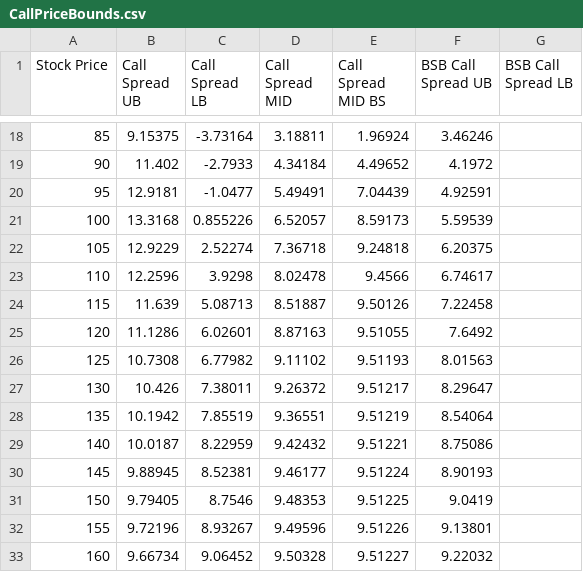
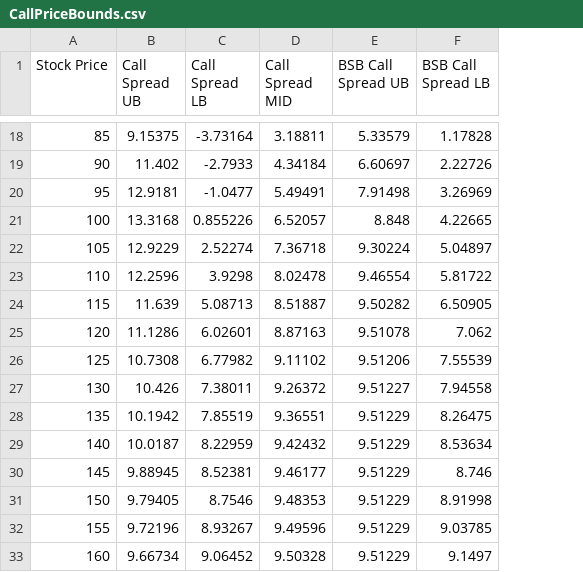
Before and after one commit to swatimital/QuantPricer, a CSV file: Results/CallPriceBounds.csv, drawn as a sheet; only a part is shown, gaps mark what is left out; removed rows and columns are numbered as before the commit, all else as after; the diff covers the shown part only; the diff names each change by its address in the sheet, - before the commit and + after, or states it on an @@ line.

Commit message:
Fixed the Barenblatt pricing for call spreads
Fixed the Barenblatt pricing for call spreads and added callback
function for derivative payoff

```diff
--- a/Results/CallPriceBounds.csv
+++ b/Results/CallPriceBounds.csv
-column E (Call Spread MID BS), rows 18-33: 1.96924 | 4.49652 | 7.04439 | 8.59173 | 9.24818 | 9.4566 | 9.50126 | 9.51055 | 9.51193 | 9.51217 | 9.51219 | 9.51221 | 9.51224 | 9.51225 | 9.51226 | 9.51227
-E18 (BSB Call Spread UB): 3.46246
+E18 (BSB Call Spread UB): 5.33579
-F18 (BSB Call Spread LB): (empty)
+F18 (BSB Call Spread LB): 1.17828
-E19 (BSB Call Spread UB): 4.1972
+E19 (BSB Call Spread UB): 6.60697
-F19 (BSB Call Spread LB): (empty)
+F19 (BSB Call Spread LB): 2.22726
-E20 (BSB Call Spread UB): 4.92591
+E20 (BSB Call Spread UB): 7.91498
-F20 (BSB Call Spread LB): (empty)
+F20 (BSB Call Spread LB): 3.26969
-E21 (BSB Call Spread UB): 5.59539
+E21 (BSB Call Spread UB): 8.848
-F21 (BSB Call Spread LB): (empty)
+F21 (BSB Call Spread LB): 4.22665
-E22 (BSB Call Spread UB): 6.20375
+E22 (BSB Call Spread UB): 9.30224
-F22 (BSB Call Spread LB): (empty)
+F22 (BSB Call Spread LB): 5.04897
-E23 (BSB Call Spread UB): 6.74617
+E23 (BSB Call Spread UB): 9.46554
-F23 (BSB Call Spread LB): (empty)
+F23 (BSB Call Spread LB): 5.81722
-E24 (BSB Call Spread UB): 7.22458
+E24 (BSB Call Spread UB): 9.50282
-F24 (BSB Call Spread LB): (empty)
+F24 (BSB Call Spread LB): 6.50905
-E25 (BSB Call Spread UB): 7.6492
+E25 (BSB Call Spread UB): 9.51078
-F25 (BSB Call Spread LB): (empty)
+F25 (BSB Call Spread LB): 7.062
-E26 (BSB Call Spread UB): 8.01563
+E26 (BSB Call Spread UB): 9.51206
-F26 (BSB Call Spread LB): (empty)
+F26 (BSB Call Spread LB): 7.55539
-E27 (BSB Call Spread UB): 8.29647
+E27 (BSB Call Spread UB): 9.51227
-F27 (BSB Call Spread LB): (empty)
+F27 (BSB Call Spread LB): 7.94558
-E28 (BSB Call Spread UB): 8.54064
+E28 (BSB Call Spread UB): 9.51229
-F28 (BSB Call Spread LB): (empty)
+F28 (BSB Call Spread LB): 8.26475
-E29 (BSB Call Spread UB): 8.75086
+E29 (BSB Call Spread UB): 9.51229
-F29 (BSB Call Spread LB): (empty)
+F29 (BSB Call Spread LB): 8.53634
-E30 (BSB Call Spread UB): 8.90193
+E30 (BSB Call Spread UB): 9.51229
-F30 (BSB Call Spread LB): (empty)
+F30 (BSB Call Spread LB): 8.746
-E31 (BSB Call Spread UB): 9.0419
+E31 (BSB Call Spread UB): 9.51229
-F31 (BSB Call Spread LB): (empty)
+F31 (BSB Call Spread LB): 8.91998
-E32 (BSB Call Spread UB): 9.13801
+E32 (BSB Call Spread UB): 9.51229
-F32 (BSB Call Spread LB): (empty)
+F32 (BSB Call Spread LB): 9.03785
-E33 (BSB Call Spread UB): 9.22032
+E33 (BSB Call Spread UB): 9.51229
-F33 (BSB Call Spread LB): (empty)
+F33 (BSB Call Spread LB): 9.1497
```
Also changed, not shown: 49 edited cells elsewhere in this file, 24 other files.
